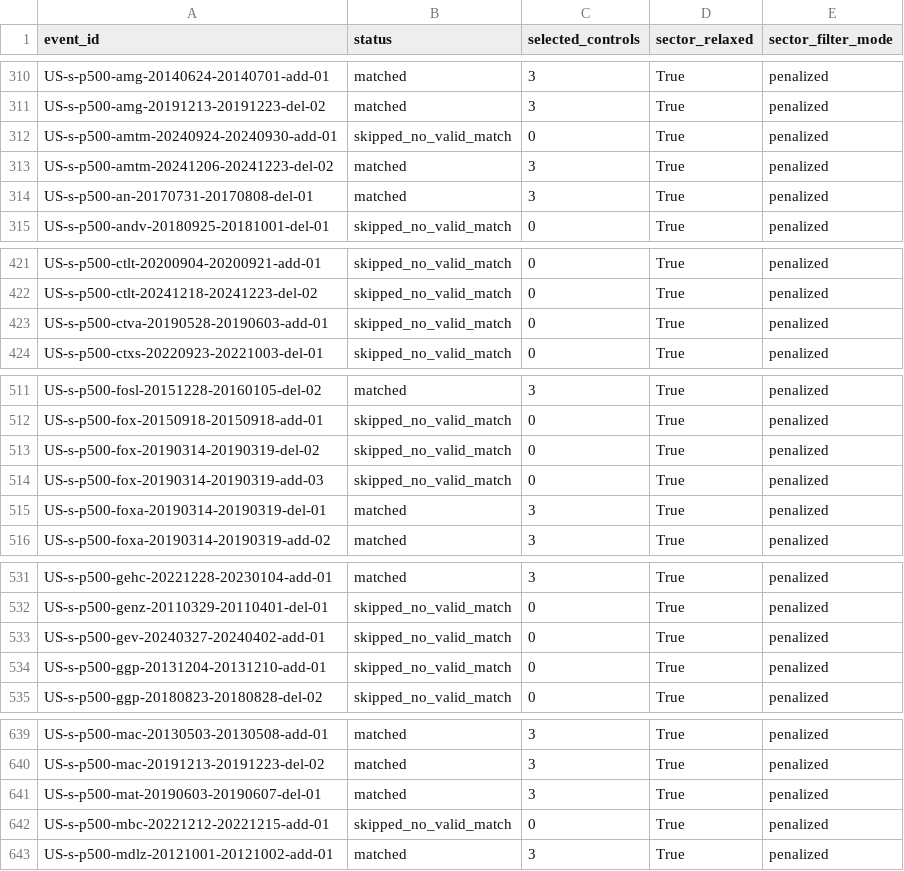
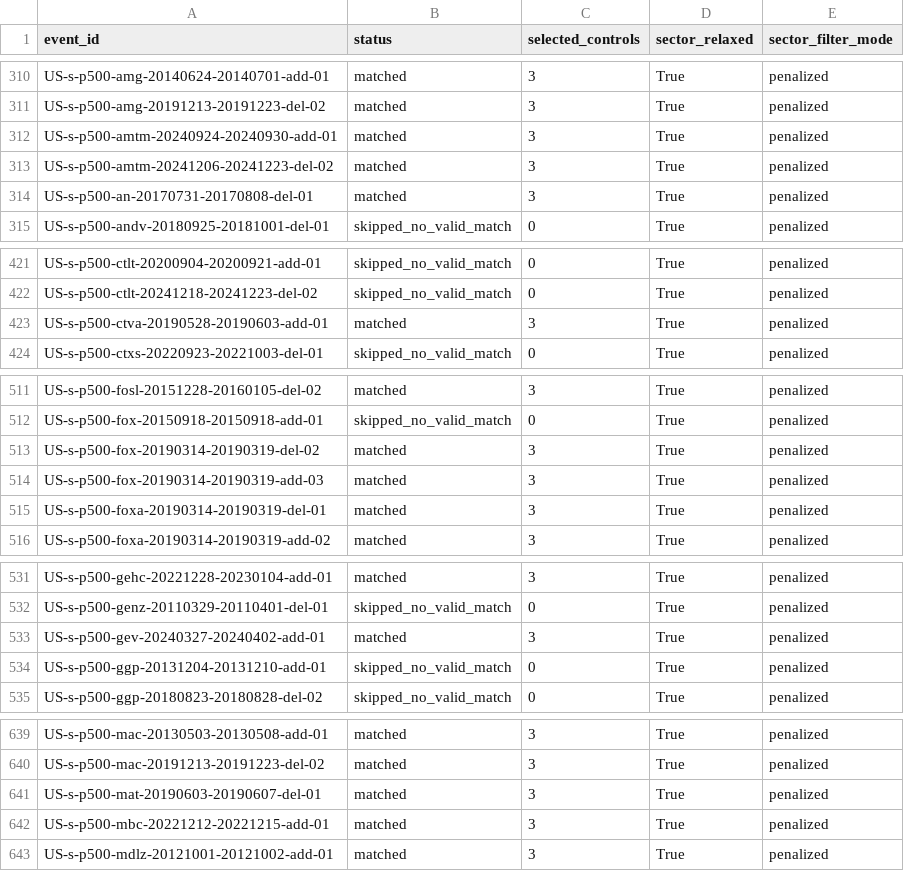
Before and after one commit to Leonard-Don/index-inclusion-research, a CSV file: results/real_regressions/match_diagnostics.csv, drawn as a sheet; only a part is shown, gaps mark what is left out; the diff covers the shown part only.

```diff
--- a/results/real_regressions/match_diagnostics.csv
+++ b/results/real_regressions/match_diagnostics.csv
@@ -311,3 +311,3 @@ US-s-p500-amg-20140624-20140701-add-01,matched,3,True,penalized
 US-s-p500-amg-20191213-20191223-del-02,matched,3,True,penalized
-US-s-p500-amtm-20240924-20240930-add-01,skipped_no_valid_match,0,True,penalized
+US-s-p500-amtm-20240924-20240930-add-01,matched,3,True,penalized
 US-s-p500-amtm-20241206-20241223-del-02,matched,3,True,penalized
@@ -422,3 +422,3 @@ US-s-p500-ctlt-20200904-20200921-add-01,skipped_no_valid_match,0,True,penalized
 US-s-p500-ctlt-20241218-20241223-del-02,skipped_no_valid_match,0,True,penalized
-US-s-p500-ctva-20190528-20190603-add-01,skipped_no_valid_match,0,True,penalized
+US-s-p500-ctva-20190528-20190603-add-01,matched,3,True,penalized
 US-s-p500-ctxs-20220923-20221003-del-01,skipped_no_valid_match,0,True,penalized
@@ -512,4 +512,4 @@ US-s-p500-fosl-20151228-20160105-del-02,matched,3,True,penalized
 US-s-p500-fox-20150918-20150918-add-01,skipped_no_valid_match,0,True,penalized
-US-s-p500-fox-20190314-20190319-del-02,skipped_no_valid_match,0,True,penalized
-US-s-p500-fox-20190314-20190319-add-03,skipped_no_valid_match,0,True,penalized
+US-s-p500-fox-20190314-20190319-del-02,matched,3,True,penalized
+US-s-p500-fox-20190314-20190319-add-03,matched,3,True,penalized
 US-s-p500-foxa-20190314-20190319-del-01,matched,3,True,penalized
@@ -532,3 +532,3 @@ US-s-p500-gehc-20221228-20230104-add-01,matched,3,True,penalized
 US-s-p500-genz-20110329-20110401-del-01,skipped_no_valid_match,0,True,penalized
-US-s-p500-gev-20240327-20240402-add-01,skipped_no_valid_match,0,True,penalized
+US-s-p500-gev-20240327-20240402-add-01,matched,3,True,penalized
 US-s-p500-ggp-20131204-20131210-add-01,skipped_no_valid_match,0,True,penalized
@@ -641,3 +641,3 @@ US-s-p500-mac-20191213-20191223-del-02,matched,3,True,penalized
 US-s-p500-mat-20190603-20190607-del-01,matched,3,True,penalized
-US-s-p500-mbc-20221212-20221215-add-01,skipped_no_valid_match,0,True,penalized
+US-s-p500-mbc-20221212-20221215-add-01,matched,3,True,penalized
 US-s-p500-mdlz-20121001-20121002-add-01,matched,3,True,penalized
```
Also changed, not shown: 4 edited cells elsewhere in this file, results/real_regressions/match_balance.csv, results/real_regressions/match_robustness_balance.csv, 37 other files.
